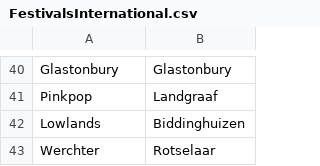
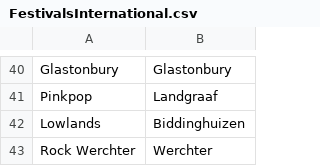
Before and after one commit to jan438/Festivals, a CSV file: Data/FestivalsInternational.csv, drawn as a sheet; only a part is shown, gaps mark what is left out; removed rows and columns are numbered as before the commit, all else as after; the diff names each change by its address in the sheet, - before the commit and + after, or states it on an @@ line.

```diff
--- a/Data/FestivalsInternational.csv
+++ b/Data/FestivalsInternational.csv
-row 43: Werchter | Rotselaar
+row 43: Rock Werchter | Werchter
```
Also changed, not shown: 2 other files.
